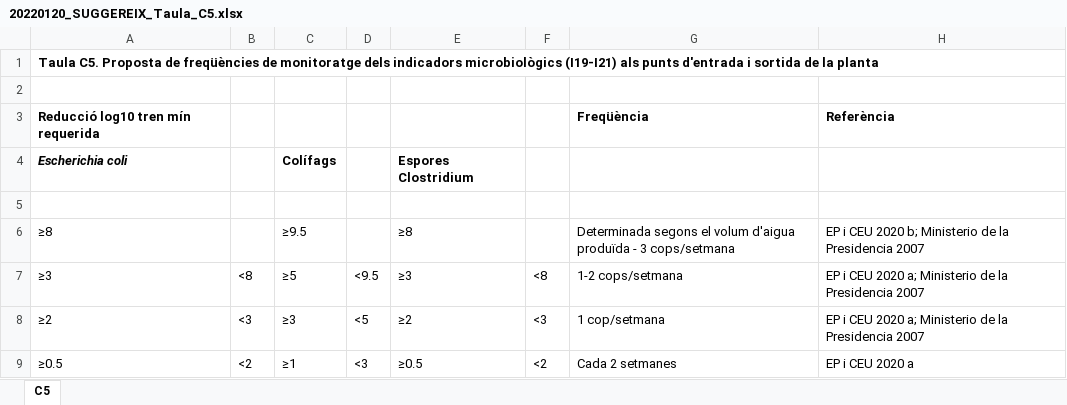
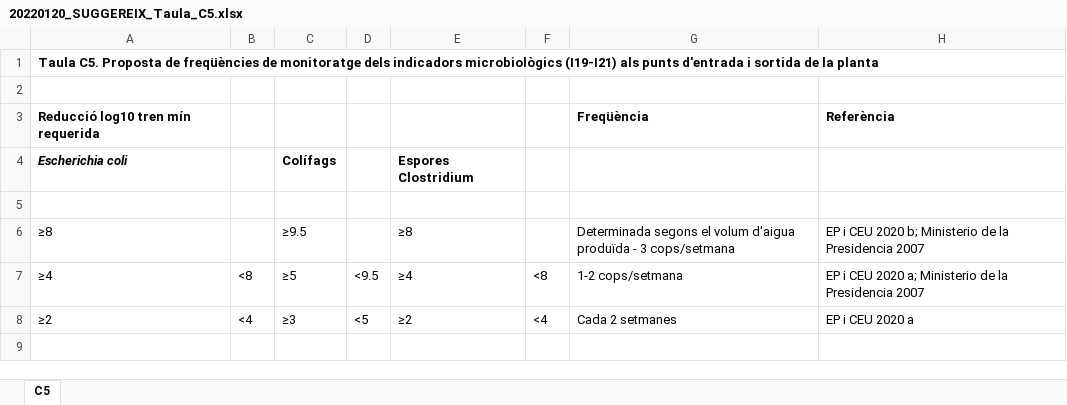
Before and after one commit to icra/suggereix, an Excel workbook: public/20220120_SUGGEREIX_Taula_C5.xlsx, sheet C5, drawn as a sheet; values as stored, in another font and other column widths than the file's, no borders; the diff names each change by its address in the sheet, - before the commit and + after, or states it on an @@ line.

```diff
--- a/public/20220120_SUGGEREIX_Taula_C5.xlsx (sheet C5)
+++ b/public/20220120_SUGGEREIX_Taula_C5.xlsx (sheet C5)
-A7: ≥3
+A7: ≥4
-E7: ≥3
+E7: ≥4
-B8: <3
+B8: <4
-F8: <3
+F8: <4
-G8: 1 cop/setmana
+G8: Cada 2 setmanes
-H8: EP i CEU 2020 a; Ministerio de la Presidencia 2007
+H8: EP i CEU 2020 a
-row 9: ≥0.5 | <2 | ≥1 | <3 | ≥0.5 | <2 | Cada 2 setmanes | EP i CEU 2020 a
```
Also changed, not shown: public/20220323_SUGGEREIX_Taula_C3.xlsx, public/20220421_SUGGEREIX_Taula_A4.xlsx, 11 other files.
